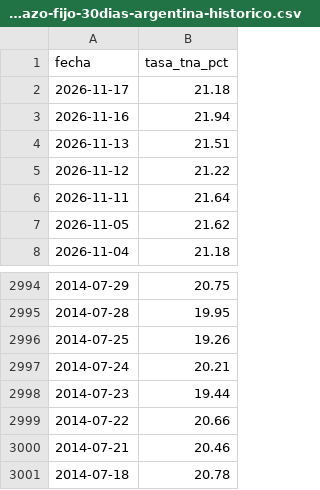
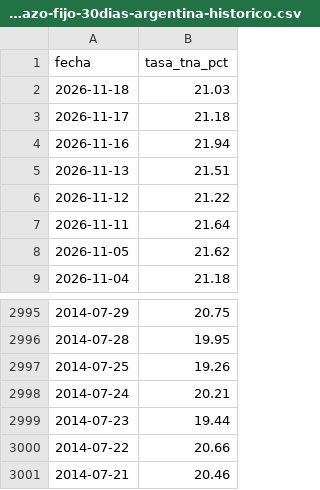
Before and after one commit to grblasquiz/hacecuentas, a CSV file: public/datasets/tasa-plazo-fijo-30dias-argentina-historico.csv, drawn as a sheet; only a part is shown, gaps mark what is left out.

```diff
--- a/public/datasets/tasa-plazo-fijo-30dias-argentina-historico.csv
+++ b/public/datasets/tasa-plazo-fijo-30dias-argentina-historico.csv
@@ -1,2 +1,3 @@
 fecha,tasa_tna_pct
+2026-11-18,21.03
 2026-11-17,21.18
@@ -3000,2 +3001 @@ fecha,tasa_tna_pct
 2014-07-21,20.46
-2014-07-18,20.78
```
Also changed, not shown: public/datasets/dolar-blue-argentina-historico.csv, public/datasets/dolar-oficial-argentina-historico.csv, 22 other files.
